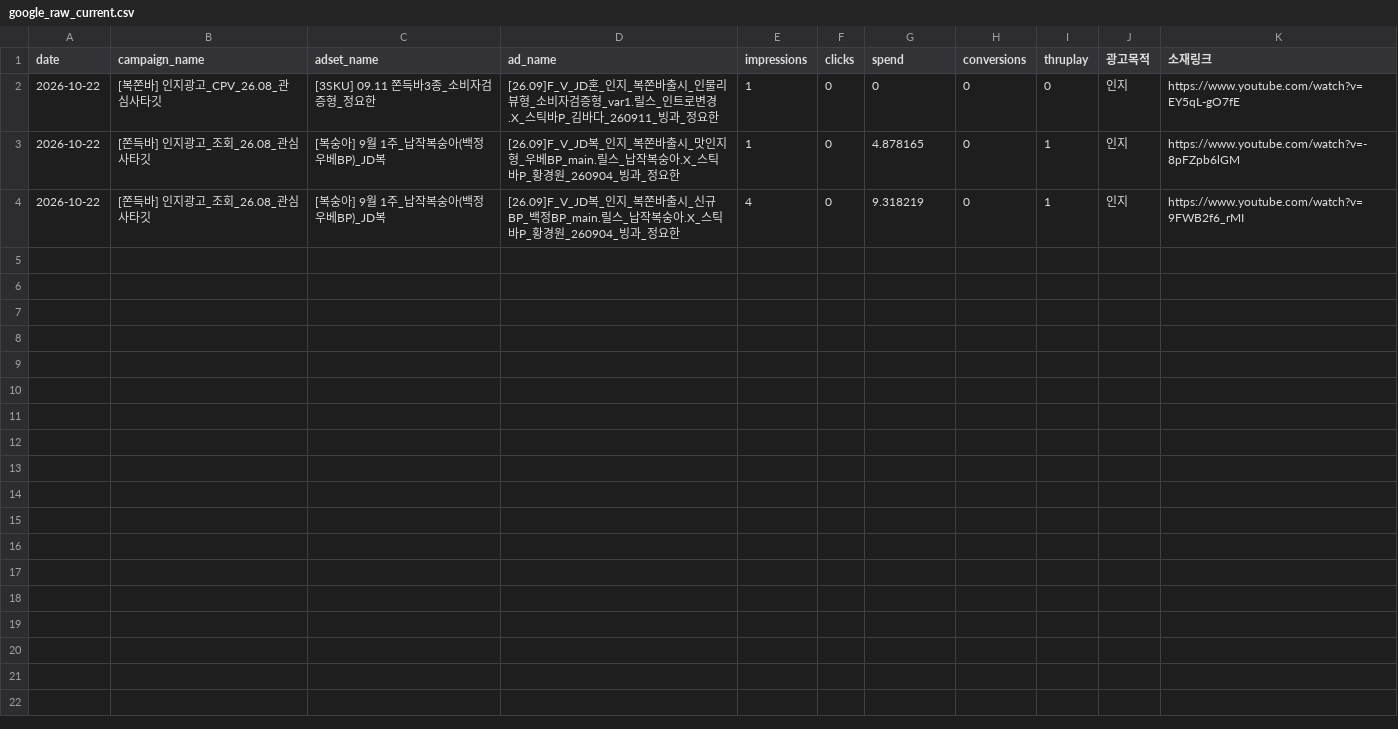
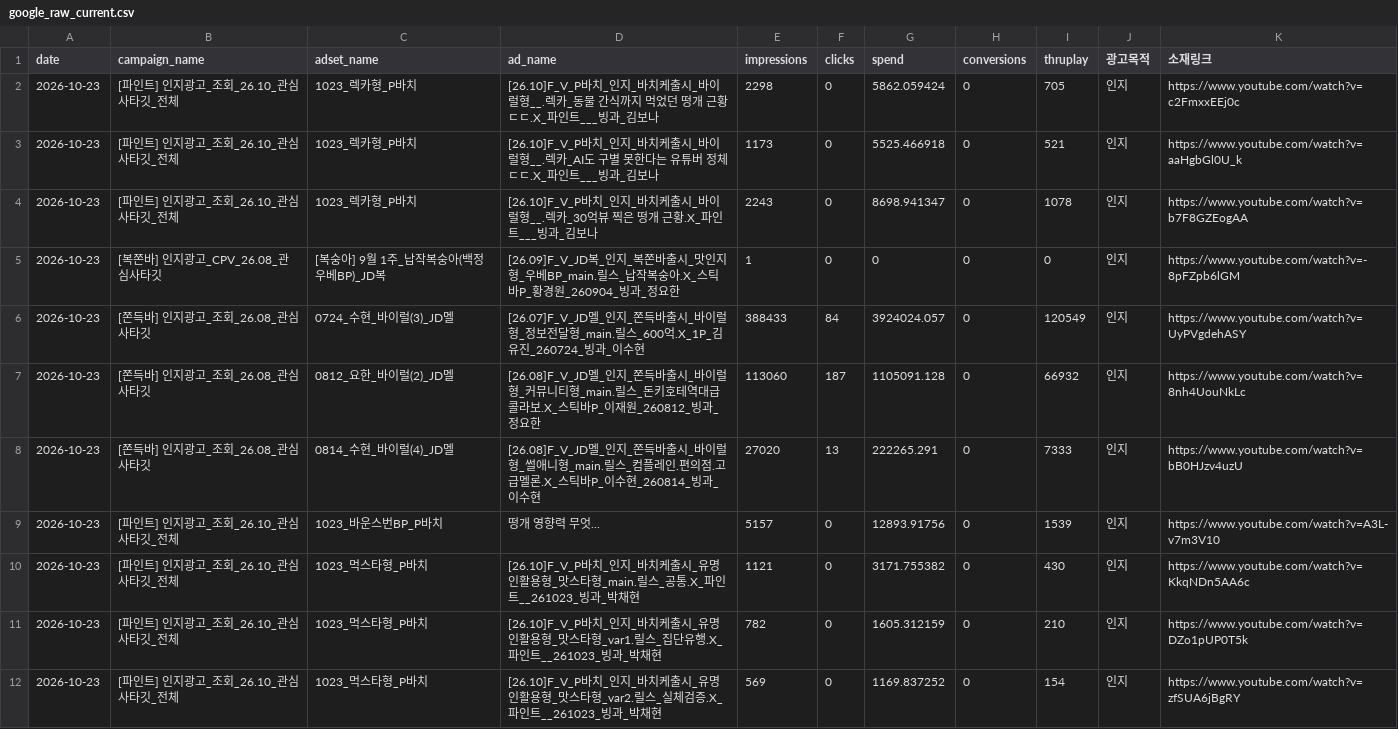
Before and after one commit to sonyg-ops/lalasweet-icecream-dashboard, a CSV file: data/google_raw_current.csv, drawn as a sheet.

```diff
--- a/data/google_raw_current.csv
+++ b/data/google_raw_current.csv
@@ -1,4 +1,12 @@
 date,campaign_name,adset_name,ad_name,impressions,clicks,spend,conversions,thruplay,광고목적,소재링크
-2026-10-22,[복쫀바] 인지광고_CPV_26.08_관심사타깃,[3SKU] 09.11 쫀득바3종_소비자검증형_정요한,[26.09]F_V_JD혼_인지_복쫀바출시_인물리뷰형_소비자검증형_var1.릴스_인트로변경.X_스틱바P_김바다_260911_빙과_정요한,1,0,0,0,0,인지,https://www.youtube.com/watch?v=EY5qL-gO7fE
-2026-10-22,[쫀득바] 인지광고_조회_26.08_관심사타깃,[복숭아] 9월 1주_납작복숭아(백정우베BP)_JD복,[26.09]F_V_JD복_인지_복쫀바출시_맛인지형_우베BP_main.릴스_납작복숭아.X_스틱바P_황경원_260904_빙과_정요한,1,0,4.878165,0,1,인지,https://www.youtube.com/watch?v=-8pFZpb6lGM
-2026-10-22,[쫀득바] 인지광고_조회_26.08_관심사타깃,[복숭아] 9월 1주_납작복숭아(백정우베BP)_JD복,[26.09]F_V_JD복_인지_복쫀바출시_신규BP_백정BP_main.릴스_납작복숭아.X_스틱바P_황경원_260904_빙과_정요한,4,0,9.318219,0,1,인지,https://www.youtube.com/watch?v=9FWB2f6_rMI
+2026-10-23,[파인트] 인지광고_조회_26.10_관심사타깃_전체,1023_렉카형_P바치,[26.10]F_V_P바치_인지_바치케출시_바이럴형__.렉카_동물 간식까지 먹었던 떵개 근황 ㄷㄷ.X_파인트___빙과_김보나,2298,0,5862.059424,0,705,인지,https://www.youtube.com/watch?v=c2FmxxEEj0c
+2026-10-23,[파인트] 인지광고_조회_26.10_관심사타깃_전체,1023_렉카형_P바치,[26.10]F_V_P바치_인지_바치케출시_바이럴형__.렉카_AI도 구별 못한다는 유튜버 정체ㄷㄷ.X_파인트___빙과_김보나,1173,0,5525.466918,0,521,인지,https://www.youtube.com/watch?v=aaHgbGl0U_k
+2026-10-23,[파인트] 인지광고_조회_26.10_관심사타깃_전체,1023_렉카형_P바치,[26.10]F_V_P바치_인지_바치케출시_바이럴형__.렉카_30억뷰 찍은 떵개 근황.X_파인트___빙과_김보나,2243,0,8698.941347,0,1078,인지,https://www.youtube.com/watch?v=b7F8GZEogAA
+2026-10-23,[복쫀바] 인지광고_CPV_26.08_관심사타깃,[복숭아] 9월 1주_납작복숭아(백정우베BP)_JD복,[26.09]F_V_JD복_인지_복쫀바출시_맛인지형_우베BP_main.릴스_납작복숭아.X_스틱바P_황경원_260904_빙과_정요한,1,0,0,0,0,인지,https://www.youtube.com/watch?v=-8pFZpb6lGM
+2026-10-23,[쫀득바] 인지광고_조회_26.08_관심사타깃,0724_수현_바이럴(3)_JD멜,[26.07]F_V_JD멜_인지_쫀득바출시_바이럴형_정보전달형_main.릴스_600억.X_1P_김유진_260724_빙과_이수현,388433,84,3924024.057,0,120549,인지,https://www.youtube.com/watch?v=UyPVgdehASY
+2026-10-23,[쫀득바] 인지광고_조회_26.08_관심사타깃,0812_요한_바이럴(2)_JD멜,[26.08]F_V_JD멜_인지_쫀득바출시_바이럴형_커뮤니티형_main.릴스_돈키호테역대급콜라보.X_스틱바P_이재원_260812_빙과_정요한,113060,187,1105091.128,0,66932,인지,https://www.youtube.com/watch?v=8nh4UouNkLc
+2026-10-23,[쫀득바] 인지광고_조회_26.08_관심사타깃,0814_수현_바이럴(4)_JD멜,[26.08]F_V_JD멜_인지_쫀득바출시_바이럴형_썰애니형_main.릴스_컴플레인.편의점.고급멜론.X_스틱바P_이수현_260814_빙과_이수현,27020,13,222265.291,0,7333,인지,https://www.youtube.com/watch?v=bB0HJzv4uzU
+2026-10-23,[파인트] 인지광고_조회_26.10_관심사타깃_전체,1023_바운스번BP_P바치,떵개 영향력 무엇...,5157,0,12893.91756,0,1539,인지,https://www.youtube.com/watch?v=A3L-v7m3V10
+2026-10-23,[파인트] 인지광고_조회_26.10_관심사타깃_전체,1023_먹스타형_P바치,[26.10]F_V_P바치_인지_바치케출시_유명인활용형_맛스타형_main.릴스_공통.X_파인트__261023_빙과_박채현,1121,0,3171.755382,0,430,인지,https://www.youtube.com/watch?v=KkqNDn5AA6c
+2026-10-23,[파인트] 인지광고_조회_26.10_관심사타깃_전체,1023_먹스타형_P바치,[26.10]F_V_P바치_인지_바치케출시_유명인활용형_맛스타형_var1.릴스_집단유행.X_파인트__261023_빙과_박채현,782,0,1605.312159,0,210,인지,https://www.youtube.com/watch?v=DZo1pUP0T5k
+2026-10-23,[파인트] 인지광고_조회_26.10_관심사타깃_전체,1023_먹스타형_P바치,[26.10]F_V_P바치_인지_바치케출시_유명인활용형_맛스타형_var2.릴스_실체검증.X_파인트__261023_빙과_박채현,569,0,1169.837252,0,154,인지,https://www.youtube.com/watch?v=zfSUA6jBgRY
```
Also changed, not shown: data/youtube_links.csv, 8 other files.
